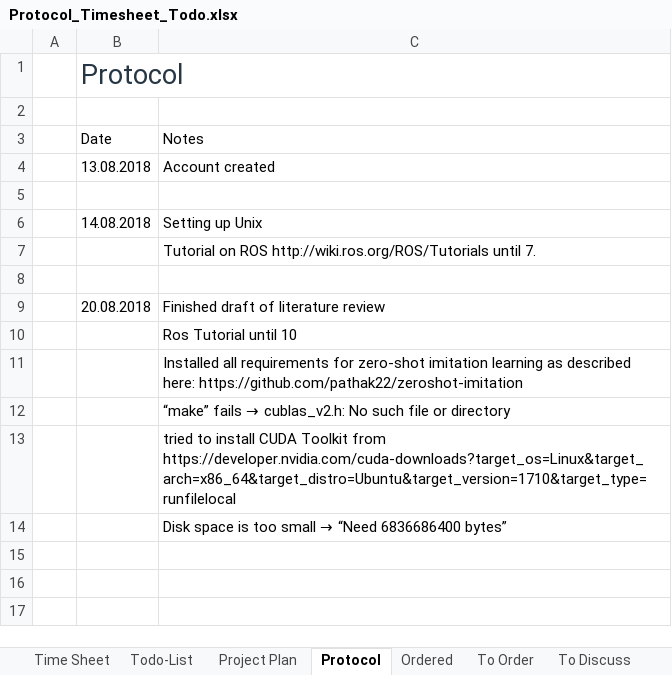
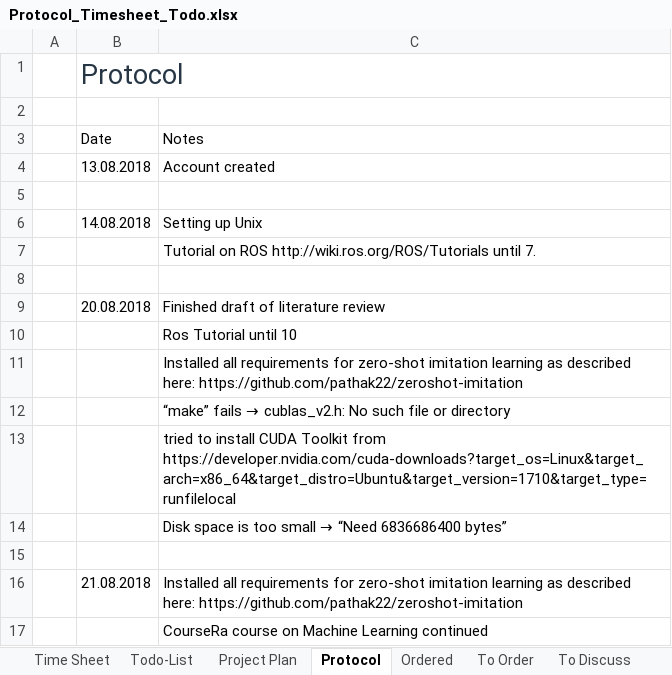
Before and after one commit to HannesThielke/NTU_robotics, an Excel workbook: documentation/Protocol_Timesheet_Todo.xlsx, sheet Protocol, drawn as a sheet; values as stored, in another font and other column widths than the file's, no borders; table styles not drawn; the diff names each change by its address in the sheet, - before the commit and + after, or states it on an @@ line.

```diff
--- a/documentation/Protocol_Timesheet_Todo.xlsx (sheet Protocol)
+++ b/documentation/Protocol_Timesheet_Todo.xlsx (sheet Protocol)
+row 15: (empty)
+row 16:  | 21.08.2018 | Installed all requirements for zero-shot imitation learning as described here: https://github.com/pathak22/zeroshot-imitation
+row 17:  |  | CourseRa course on Machine Learning continued
```
Also changed, not shown: sheet Time Sheet.
